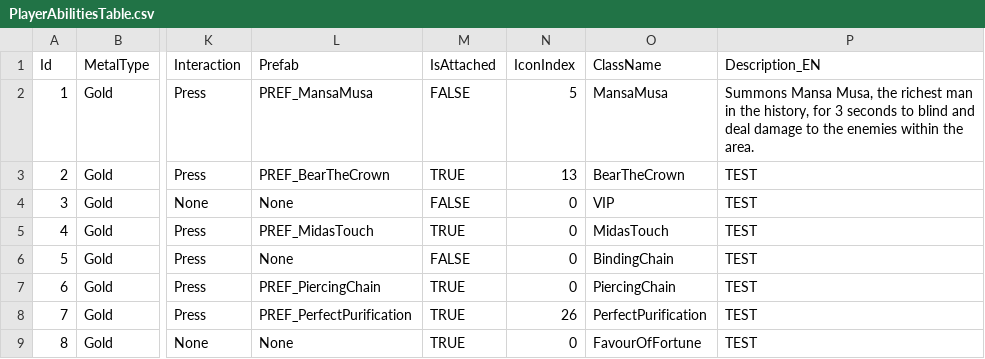
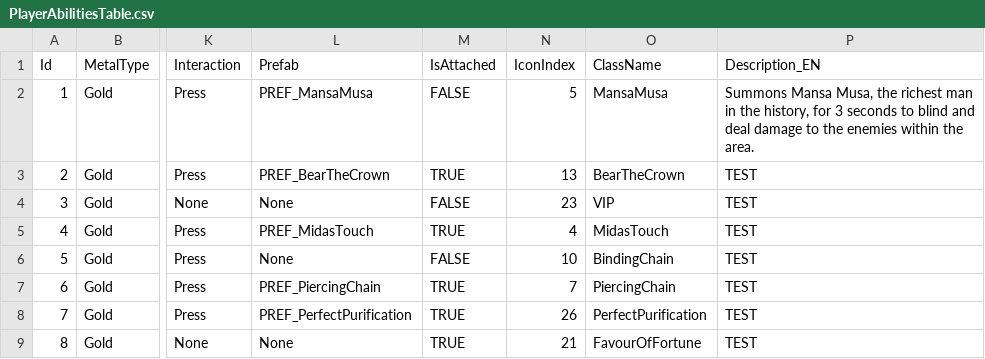
Before and after one commit to Haloqe/Project_Nabi, a CSV file: Assets/Tables/PlayerAbilitiesTable.csv, drawn as a sheet; only a part is shown, gaps mark what is left out; the diff names each change by its address in the sheet, - before the commit and + after, or states it on an @@ line.

Commit message:
feat: metal contract item and mechanism for ability binding, add pixel fonts

```diff
--- a/Assets/Tables/PlayerAbilitiesTable.csv
+++ b/Assets/Tables/PlayerAbilitiesTable.csv
-N4 (IconIndex): 0
+N4 (IconIndex): 23
-N5 (IconIndex): 0
+N5 (IconIndex): 4
-N6 (IconIndex): 0
+N6 (IconIndex): 10
-N7 (IconIndex): 0
+N7 (IconIndex): 7
-N9 (IconIndex): 0
+N9 (IconIndex): 21
```
Also changed, not shown: 22 other files.
